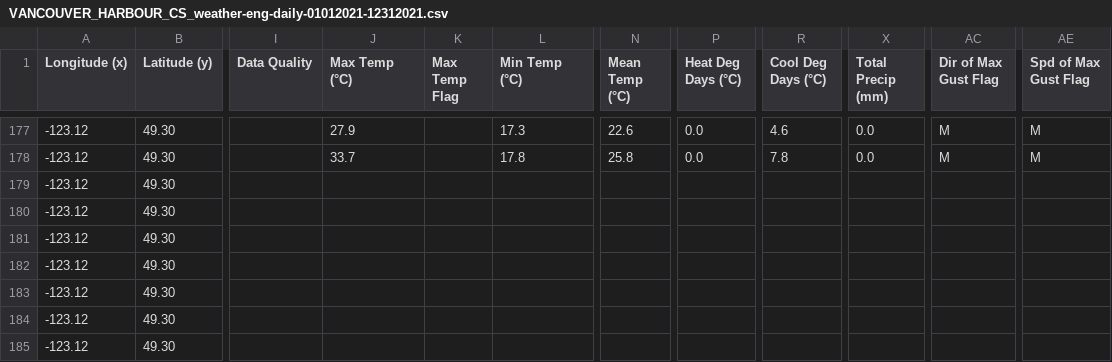
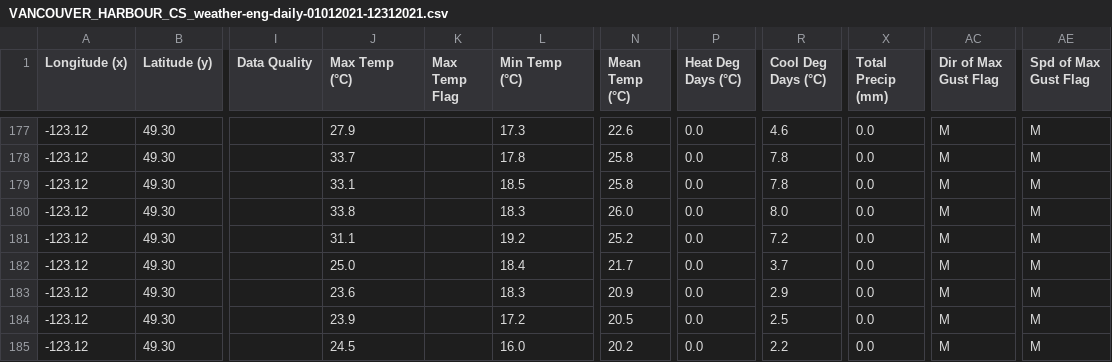
Before and after one commit to jyuill/proj-r-van-weather, a CSV file: input/VANCOUVER_HARBOUR_CS_weather-eng-daily-01012021-12312021.csv, drawn as a sheet; only a part is shown, gaps mark what is left out; the diff covers the shown part only; the diff names each change by its address in the sheet, - before the commit and + after, or states it on an @@ line.

Commit message:
updated to fill in temp and precip missing data. tuned charts for records to show station.

```diff
--- a/input/VANCOUVER_HARBOUR_CS_weather-eng-daily-01012021-12312021.csv
+++ b/input/VANCOUVER_HARBOUR_CS_weather-eng-daily-01012021-12312021.csv
-J179 (Max Temp (°C)): (empty)
+J179 (Max Temp (°C)): 33.1
-L179 (Min Temp (°C)): (empty)
+L179 (Min Temp (°C)): 18.5
-N179 (Mean Temp (°C)): (empty)
+N179 (Mean Temp (°C)): 25.8
-P179:P185 (Heat Deg Days (°C)): (empty)
+P179:P185 (Heat Deg Days (°C)): 0.0
-R179 (Cool Deg Days (°C)): (empty)
+R179 (Cool Deg Days (°C)): 7.8
-X179:X185 (Total Precip (mm)): (empty)
+X179:X185 (Total Precip (mm)): 0.0
-AC179:AC185 (Dir of Max Gust Flag): (empty)
+AC179:AC185 (Dir of Max Gust Flag): M
-AE179:AE185 (Spd of Max Gust Flag): (empty)
+AE179:AE185 (Spd of Max Gust Flag): M
-J180 (Max Temp (°C)): (empty)
+J180 (Max Temp (°C)): 33.8
-L180 (Min Temp (°C)): (empty)
+L180 (Min Temp (°C)): 18.3
-N180 (Mean Temp (°C)): (empty)
+N180 (Mean Temp (°C)): 26.0
-R180 (Cool Deg Days (°C)): (empty)
+R180 (Cool Deg Days (°C)): 8.0
-J181 (Max Temp (°C)): (empty)
+J181 (Max Temp (°C)): 31.1
-L181 (Min Temp (°C)): (empty)
+L181 (Min Temp (°C)): 19.2
-N181 (Mean Temp (°C)): (empty)
+N181 (Mean Temp (°C)): 25.2
-R181 (Cool Deg Days (°C)): (empty)
+R181 (Cool Deg Days (°C)): 7.2
-J182 (Max Temp (°C)): (empty)
+J182 (Max Temp (°C)): 25.0
-L182 (Min Temp (°C)): (empty)
+L182 (Min Temp (°C)): 18.4
-N182 (Mean Temp (°C)): (empty)
+N182 (Mean Temp (°C)): 21.7
-R182 (Cool Deg Days (°C)): (empty)
+R182 (Cool Deg Days (°C)): 3.7
-J183 (Max Temp (°C)): (empty)
+J183 (Max Temp (°C)): 23.6
-L183 (Min Temp (°C)): (empty)
+L183 (Min Temp (°C)): 18.3
-N183 (Mean Temp (°C)): (empty)
+N183 (Mean Temp (°C)): 20.9
-R183 (Cool Deg Days (°C)): (empty)
+R183 (Cool Deg Days (°C)): 2.9
-J184 (Max Temp (°C)): (empty)
+J184 (Max Temp (°C)): 23.9
-L184 (Min Temp (°C)): (empty)
+L184 (Min Temp (°C)): 17.2
-N184 (Mean Temp (°C)): (empty)
+N184 (Mean Temp (°C)): 20.5
-R184 (Cool Deg Days (°C)): (empty)
+R184 (Cool Deg Days (°C)): 2.5
-J185 (Max Temp (°C)): (empty)
+J185 (Max Temp (°C)): 24.5
-L185 (Min Temp (°C)): (empty)
+L185 (Min Temp (°C)): 16.0
-N185 (Mean Temp (°C)): (empty)
+N185 (Mean Temp (°C)): 20.2
-R185 (Cool Deg Days (°C)): (empty)
+R185 (Cool Deg Days (°C)): 2.2
```
Also changed, not shown: 8 edited cells elsewhere in this file, input/VANCOUVER_INTL_A_weather-eng-daily-01012021-12312021.csv, 4 other files.
